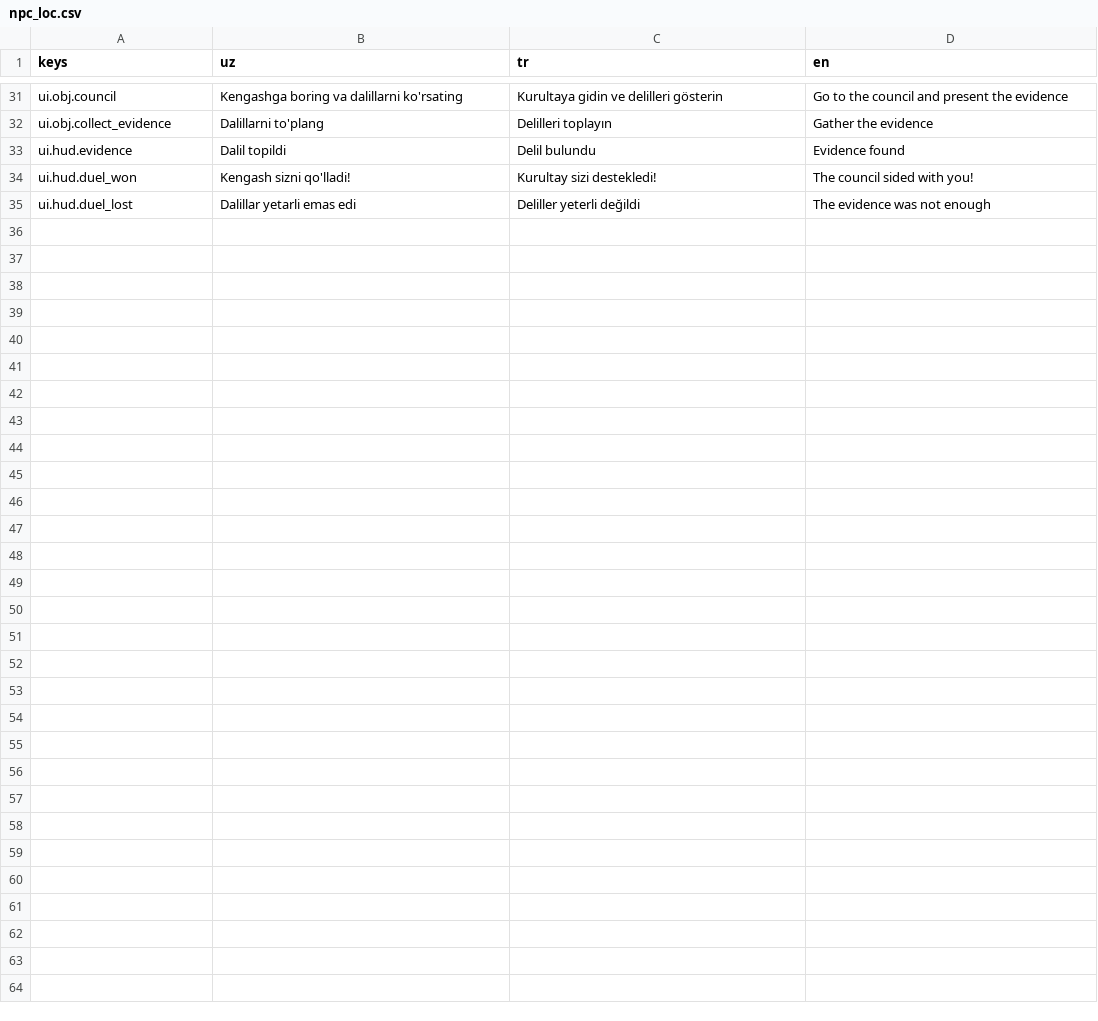
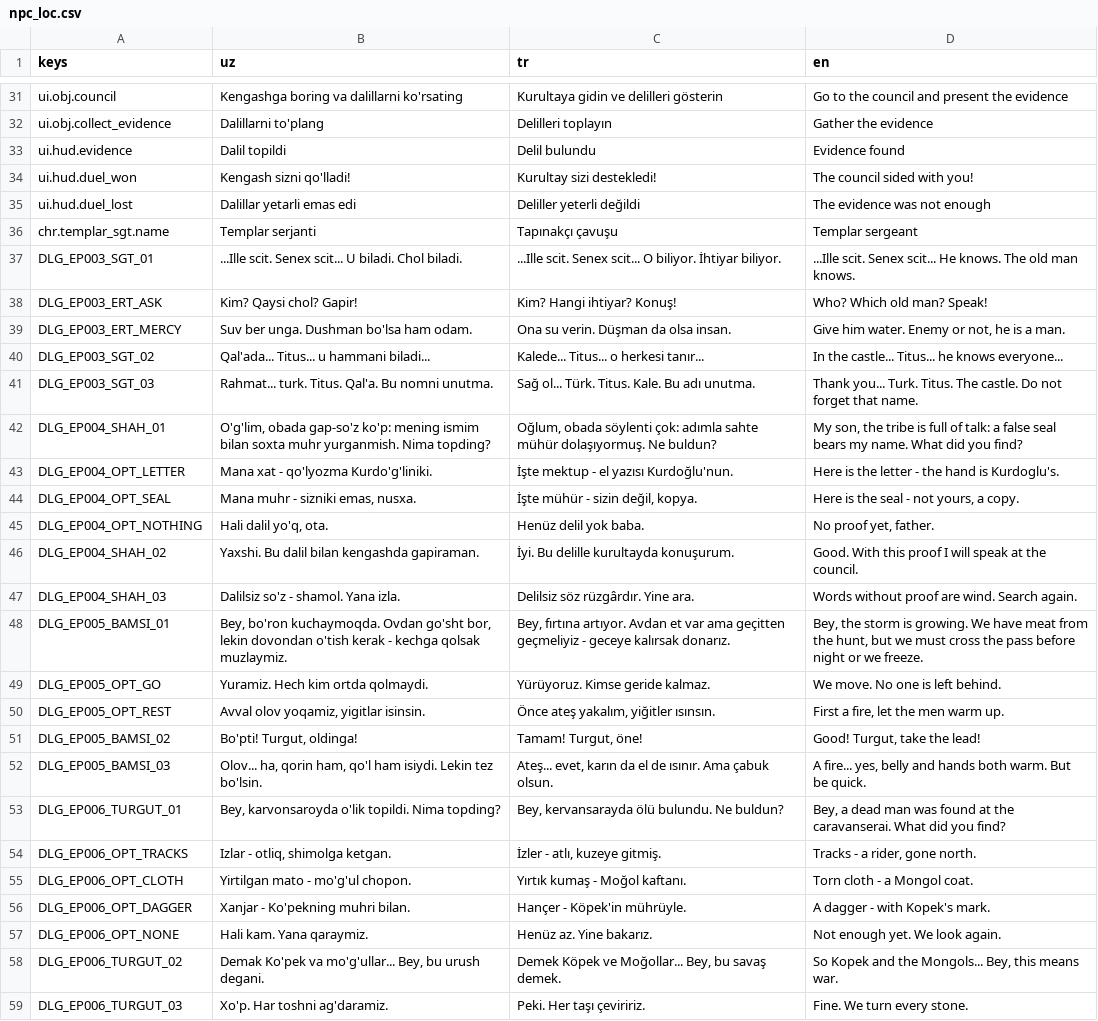
Before and after one commit to IsaFrDev/Blades-of-Anatolia-Ertugrul, a CSV file: tools/unreal/Data/npc_loc.csv, drawn as a sheet; only a part is shown, gaps mark what is left out.

```diff
--- a/tools/unreal/Data/npc_loc.csv
+++ b/tools/unreal/Data/npc_loc.csv
@@ -35 +35,25 @@ keys,uz,tr,en
 "ui.hud.duel_lost","Dalillar yetarli emas edi","Deliller yeterli değildi","The evidence was not enough"
+"chr.templar_sgt.name","Templar serjanti","Tapınakçı çavuşu","Templar sergeant"
+"DLG_EP003_SGT_01","...Ille scit. Senex scit... U biladi. Chol biladi.","...Ille scit. Senex scit... O biliyor. İhtiyar biliyor.","...Ille scit. Senex scit... He knows. The old man knows."
+"DLG_EP003_ERT_ASK","Kim? Qaysi chol? Gapir!","Kim? Hangi ihtiyar? Konuş!","Who? Which old man? Speak!"
+"DLG_EP003_ERT_MERCY","Suv ber unga. Dushman bo'lsa ham odam.","Ona su verin. Düşman da olsa insan.","Give him water. Enemy or not, he is a man."
+"DLG_EP003_SGT_02","Qal'ada... Titus... u hammani biladi...","Kalede... Titus... o herkesi tanır...","In the castle... Titus... he knows everyone..."
+"DLG_EP003_SGT_03","Rahmat... turk. Titus. Qal'a. Bu nomni unutma.","Sağ ol... Türk. Titus. Kale. Bu adı unutma.","Thank you... Turk. Titus. The castle. Do not forget that name."
+"DLG_EP004_SHAH_01","O'g'lim, obada gap-so'z ko'p: mening ismim bilan soxta muhr yurganmish. Nima topding?","Oğlum, obada söylenti çok: adımla sahte mühür dolaşıyormuş. Ne buldun?","My son, the tribe is full of talk: a false seal bears my name. What did you find?"
+"DLG_EP004_OPT_LETTER","Mana xat - qo'lyozma Kurdo'g'liniki.","İşte mektup - el yazısı Kurdoğlu'nun.","Here is the letter - the hand is Kurdoglu's."
+"DLG_EP004_OPT_SEAL","Mana muhr - sizniki emas, nusxa.","İşte mühür - sizin değil, kopya.","Here is the seal - not yours, a copy."
+"DLG_EP004_OPT_NOTHING","Hali dalil yo'q, ota.","Henüz delil yok baba.","No proof yet, father."
+"DLG_EP004_SHAH_02","Yaxshi. Bu dalil bilan kengashda gapiraman.","İyi. Bu delille kurultayda konuşurum.","Good. With this proof I will speak at the council."
+"DLG_EP004_SHAH_03","Dalilsiz so'z - shamol. Yana izla.","Delilsiz söz rüzgârdır. Yine ara.","Words without proof are wind. Search again."
+"DLG_EP005_BAMSI_01","Bey, bo'ron kuchaymoqda. Ovdan go'sht bor, lekin dovondan o'tish kerak - kechga qolsak muzlaymiz.","Bey, fırtına artıyor. Avdan et var ama geçitten geçmeliyiz - geceye kalırsak donarız.","Bey, the storm is growing. We have meat from the hunt, but we must cross the pass before night or we freeze."
+"DLG_EP005_OPT_GO","Yuramiz. Hech kim ortda qolmaydi.","Yürüyoruz. Kimse geride kalmaz.","We move. No one is left behind."
+"DLG_EP005_OPT_REST","Avval olov yoqamiz, yigitlar isinsin.","Önce ateş yakalım, yiğitler ısınsın.","First a fire, let the men warm up."
+"DLG_EP005_BAMSI_02","Bo'pti! Turgut, oldinga!","Tamam! Turgut, öne!","Good! Turgut, take the lead!"
+"DLG_EP005_BAMSI_03","Olov... ha, qorin ham, qo'l ham isiydi. Lekin tez bo'lsin.","Ateş... evet, karın da el de ısınır. Ama çabuk olsun.","A fire... yes, belly and hands both warm. But be quick."
+"DLG_EP006_TURGUT_01","Bey, karvonsaroyda o'lik topildi. Nima topding?","Bey, kervansarayda ölü bulundu. Ne buldun?","Bey, a dead man was found at the caravanserai. What did you find?"
+"DLG_EP006_OPT_TRACKS","Izlar - otliq, shimolga ketgan.","İzler - atlı, kuzeye gitmiş.","Tracks - a rider, gone north."
+"DLG_EP006_OPT_CLOTH","Yirtilgan mato - mo'g'ul chopon.","Yırtık kumaş - Moğol kaftanı.","Torn cloth - a Mongol coat."
+"DLG_EP006_OPT_DAGGER","Xanjar - Ko'pekning muhri bilan.","Hançer - Köpek'in mührüyle.","A dagger - with Kopek's mark."
+"DLG_EP006_OPT_NONE","Hali kam. Yana qaraymiz.","Henüz az. Yine bakarız.","Not enough yet. We look again."
+"DLG_EP006_TURGUT_02","Demak Ko'pek va mo'g'ullar... Bey, bu urush degani.","Demek Köpek ve Moğollar... Bey, bu savaş demek.","So Kopek and the Mongols... Bey, this means war."
+"DLG_EP006_TURGUT_03","Xo'p. Har toshni ag'daramiz.","Peki. Her taşı çeviririz.","Fine. We turn every stone."
```
Also changed, not shown: 7 other files.
